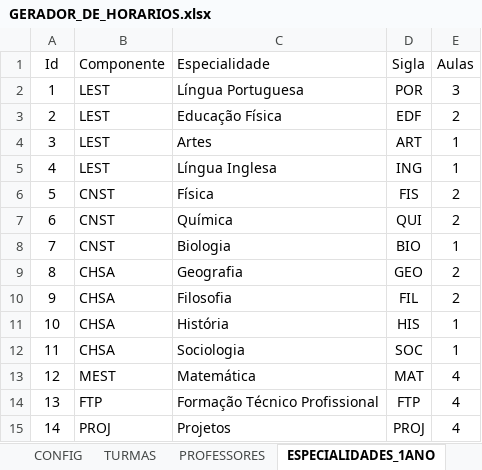
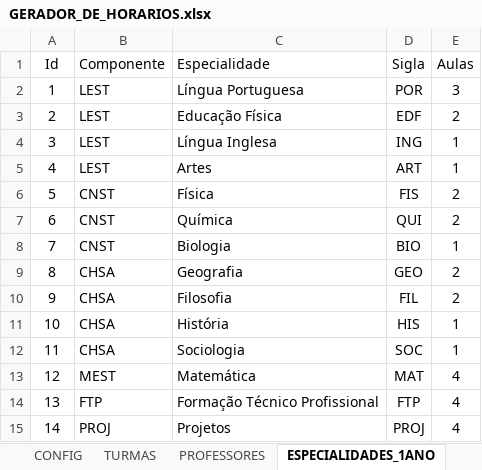
Before and after one commit to guiodrumond/GERADOR-DE-HORARIOS, an Excel workbook: excel/GERADOR_DE_HORARIOS.xlsx, sheet ESPECIALIDADES_1ANO, drawn as a sheet; values as stored, in another font and other column widths than the file's, no borders; the diff names each change by its address in the sheet, - before the commit and + after, or states it on an @@ line.

```diff
--- a/excel/GERADOR_DE_HORARIOS.xlsx (sheet ESPECIALIDADES_1ANO)
+++ b/excel/GERADOR_DE_HORARIOS.xlsx (sheet ESPECIALIDADES_1ANO)
-C4 (Especialidade): Artes
+C4 (Especialidade): Língua Inglesa
-D4 (Sigla): ART
+D4 (Sigla): ING
-C5 (Especialidade): Língua Inglesa
+C5 (Especialidade): Artes
-D5 (Sigla): ING
+D5 (Sigla): ART
```
Also changed, not shown: sheet ATRIBUICOES, sheet RESTRICOES, outputs/horario_gerado.xlsx, 8 other files.
